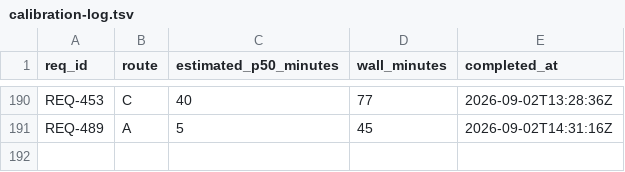
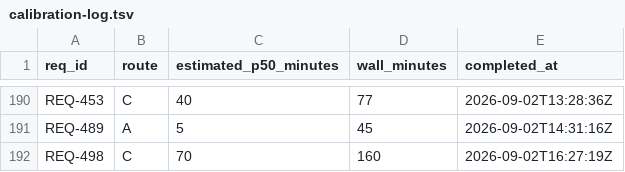
Before and after one commit to knews2019/skill-do-work, a TSV file: do-work/calibration-log.tsv, drawn as a sheet; only a part is shown, gaps mark what is left out; the diff names each change by its address in the sheet, - before the commit and + after, or states it on an @@ line.

Commit message:
[REQ-498] Make Orchestrator Finalization Resumable (Route C)
Implements: do-work/archive/UR-096/REQ-498-make-orchestrator-finalization-resumable.md

- Added journaled archive, release, commit, provenance, verification, and cleanup recovery
- Added typed startup discovery and protected multi-group recovery evidence
- Released 0.263.0 with residual strict semantic ownership tracked in widened REQ-499

```diff
--- a/do-work/calibration-log.tsv
+++ b/do-work/calibration-log.tsv
+row 192: REQ-498 | C | 70 | 160 | 2026-09-02T16:27:19Z
```
Also changed, not shown: 8 other files.
